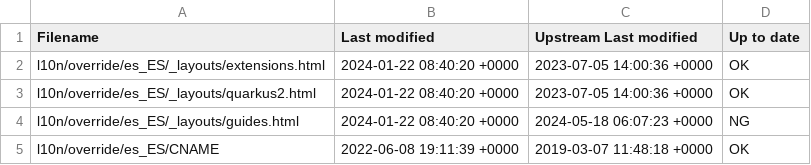
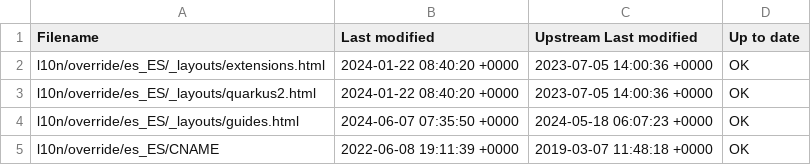
Before and after one commit to quarkusio/es.quarkus.io, a CSV file: l10n/stats/override.csv, drawn as a sheet.

Commit message:
Update override stats

```diff
--- a/l10n/stats/override.csv
+++ b/l10n/stats/override.csv
@@ -3,3 +3,3 @@ l10n/override/es_ES/_layouts/extensions.html, 2024-01-22 08:40:20 +0000, 2023-07
 l10n/override/es_ES/_layouts/quarkus2.html, 2024-01-22 08:40:20 +0000, 2023-07-05 14:00:36 +0000, OK
-l10n/override/es_ES/_layouts/guides.html, 2024-01-22 08:40:20 +0000, 2024-05-18 06:07:23 +0000, NG
+l10n/override/es_ES/_layouts/guides.html, 2024-06-07 07:35:50 +0000, 2024-05-18 06:07:23 +0000, OK
 l10n/override/es_ES/CNAME, 2022-06-08 19:11:39 +0000, 2019-03-07 11:48:18 +0000, OK
```
